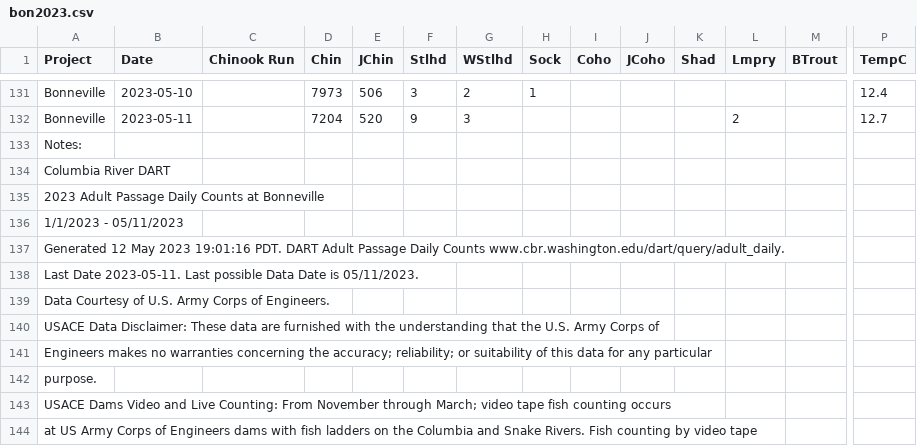
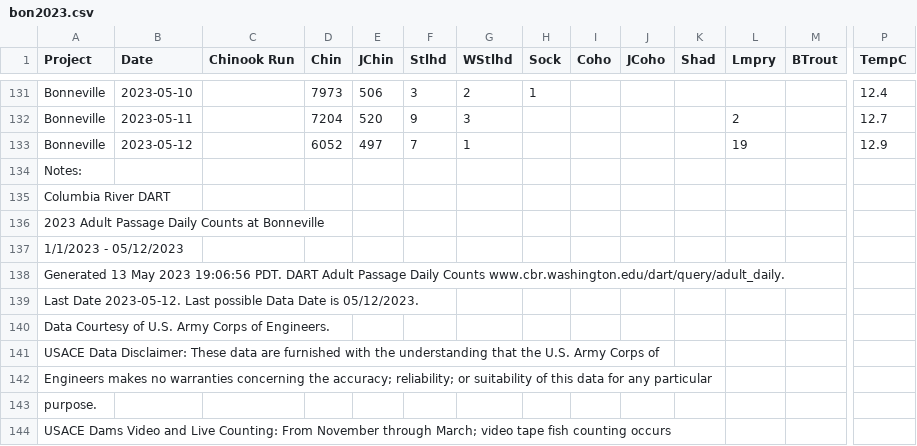
Before and after one commit to liu-zoe/orcasalmon, a CSV file: data/bonchinook/bon2023.csv, drawn as a sheet; only a part is shown, gaps mark what is left out; the shorter side is filled out with more unchanged rows; addresses are those after the commit; rows hold the shown columns only; the diff names each change by its address in the sheet, - before the commit and + after, or states it on an @@ line.

Commit message:
Updated data with GitHub Actions

```diff
--- a/data/bonchinook/bon2023.csv
+++ b/data/bonchinook/bon2023.csv
+row 133: Bonneville | 2023-05-12 |  | 6052 | 497 | 7 | 1 |  |  |  |  | 19 |  | 12.9
-A137 (Project): 1/1/2023 - 05/11/2023
+A137 (Project): 1/1/2023 - 05/12/2023
-A138 (Project): Generated 12 May 2023 19:01:16 PDT. DART…
+A138 (Project): Generated 13 May 2023 19:06:56 PDT. DART…
-A139 (Project): Last Date 2023-05-11. Last possible Data Date is 05/11/2023.
+A139 (Project): Last Date 2023-05-12. Last possible Data Date is 05/12/2023.
```
Also changed, not shown: data/foschinook/fos2023.csv.
